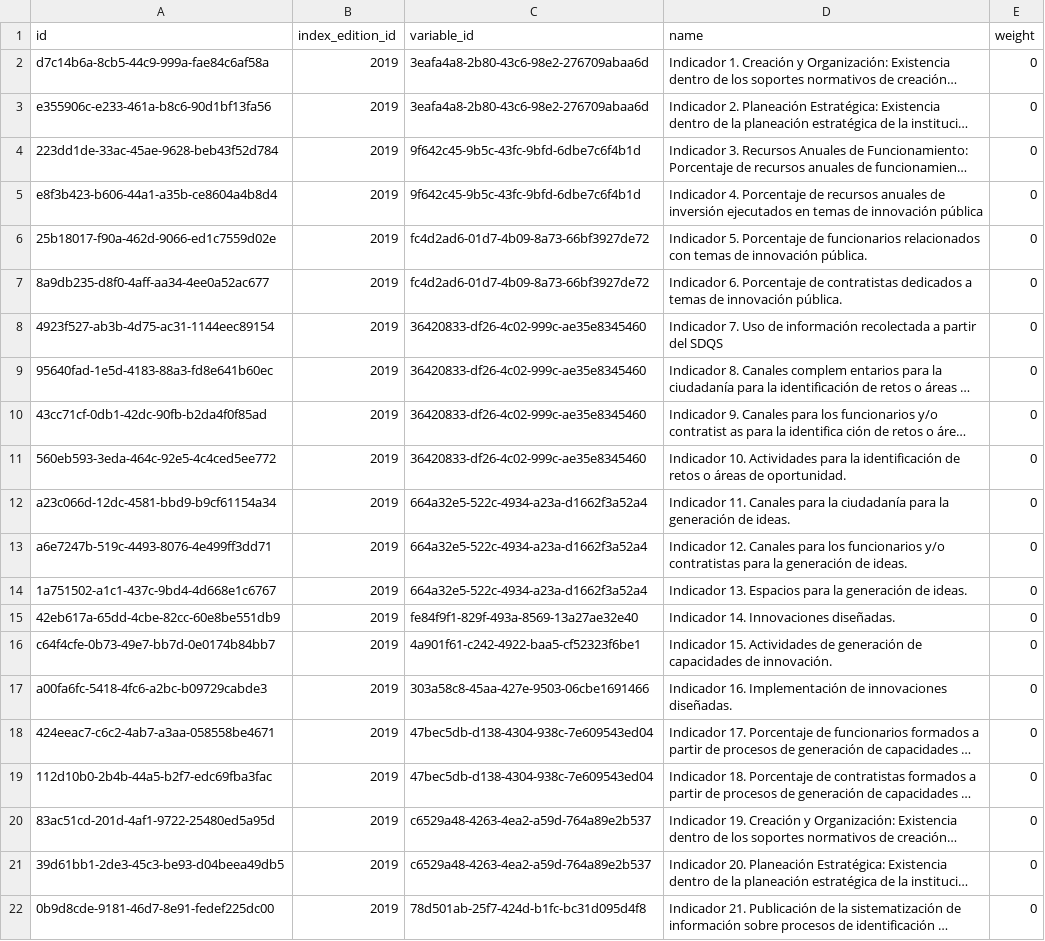
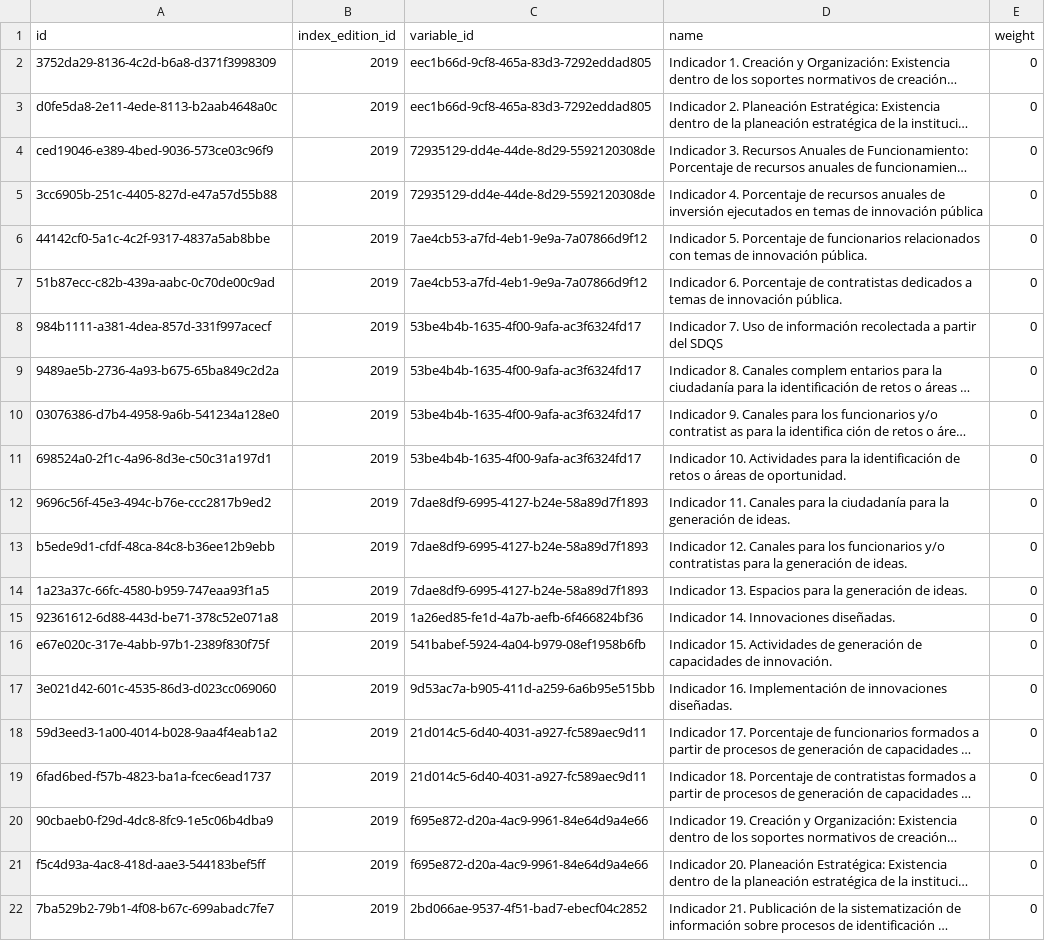
Before and after one commit to LABCapital-VD/IIP-Datos, a CSV file: output/indicadores.csv, drawn as a sheet; only a part is shown; long unchanged cells end in …; the diff covers the shown part only; the diff names each change by its address in the sheet, - before the commit and + after, or states it on an @@ line.

```diff
--- a/output/indicadores.csv
+++ b/output/indicadores.csv
-A2 (id): d7c14b6a-8cb5-44c9-999a-fae84c6af58a
+A2 (id): 3752da29-8136-4c2d-b6a8-d371f3998309
-C2:C3 (variable_id): 3eafa4a8-2b80-43c6-98e2-276709abaa6d
+C2:C3 (variable_id): eec1b66d-9cf8-465a-83d3-7292eddad805
-A3 (id): e355906c-e233-461a-b8c6-90d1bf13fa56
+A3 (id): d0fe5da8-2e11-4ede-8113-b2aab4648a0c
-A4 (id): 223dd1de-33ac-45ae-9628-beb43f52d784
+A4 (id): ced19046-e389-4bed-9036-573ce03c96f9
-C4:C5 (variable_id): 9f642c45-9b5c-43fc-9bfd-6dbe7c6f4b1d
+C4:C5 (variable_id): 72935129-dd4e-44de-8d29-5592120308de
-A5 (id): e8f3b423-b606-44a1-a35b-ce8604a4b8d4
+A5 (id): 3cc6905b-251c-4405-827d-e47a57d55b88
-A6 (id): 25b18017-f90a-462d-9066-ed1c7559d02e
+A6 (id): 44142cf0-5a1c-4c2f-9317-4837a5ab8bbe
-C6:C7 (variable_id): fc4d2ad6-01d7-4b09-8a73-66bf3927de72
+C6:C7 (variable_id): 7ae4cb53-a7fd-4eb1-9e9a-7a07866d9f12
-A7 (id): 8a9db235-d8f0-4aff-aa34-4ee0a52ac677
+A7 (id): 51b87ecc-c82b-439a-aabc-0c70de00c9ad
-A8 (id): 4923f527-ab3b-4d75-ac31-1144eec89154
+A8 (id): 984b1111-a381-4dea-857d-331f997acecf
-C8:C11 (variable_id): 36420833-df26-4c02-999c-ae35e8345460
+C8:C11 (variable_id): 53be4b4b-1635-4f00-9afa-ac3f6324fd17
-A9 (id): 95640fad-1e5d-4183-88a3-fd8e641b60ec
+A9 (id): 9489ae5b-2736-4a93-b675-65ba849c2d2a
-A10 (id): 43cc71cf-0db1-42dc-90fb-b2da4f0f85ad
+A10 (id): 03076386-d7b4-4958-9a6b-541234a128e0
-A11 (id): 560eb593-3eda-464c-92e5-4c4ced5ee772
+A11 (id): 698524a0-2f1c-4a96-8d3e-c50c31a197d1
-A12 (id): a23c066d-12dc-4581-bbd9-b9cf61154a34
+A12 (id): 9696c56f-45e3-494c-b76e-ccc2817b9ed2
-C12:C14 (variable_id): 664a32e5-522c-4934-a23a-d1662f3a52a4
+C12:C14 (variable_id): 7dae8df9-6995-4127-b24e-58a89d7f1893
-A13 (id): a6e7247b-519c-4493-8076-4e499ff3dd71
+A13 (id): b5ede9d1-cfdf-48ca-84c8-b36ee12b9ebb
-A14 (id): 1a751502-a1c1-437c-9bd4-4d668e1c6767
+A14 (id): 1a23a37c-66fc-4580-b959-747eaa93f1a5
-A15 (id): 42eb617a-65dd-4cbe-82cc-60e8be551db9
+A15 (id): 92361612-6d88-443d-be71-378c52e071a8
-C15 (variable_id): fe84f9f1-829f-493a-8569-13a27ae32e40
+C15 (variable_id): 1a26ed85-fe1d-4a7b-aefb-6f466824bf36
-A16 (id): c64f4cfe-0b73-49e7-bb7d-0e0174b84bb7
+A16 (id): e67e020c-317e-4abb-97b1-2389f830f75f
-C16 (variable_id): 4a901f61-c242-4922-baa5-cf52323f6be1
+C16 (variable_id): 541babef-5924-4a04-b979-08ef1958b6fb
-A17 (id): a00fa6fc-5418-4fc6-a2bc-b09729cabde3
+A17 (id): 3e021d42-601c-4535-86d3-d023cc069060
-C17 (variable_id): 303a58c8-45aa-427e-9503-06cbe1691466
+C17 (variable_id): 9d53ac7a-b905-411d-a259-6a6b95e515bb
-A18 (id): 424eeac7-c6c2-4ab7-a3aa-058558be4671
+A18 (id): 59d3eed3-1a00-4014-b028-9aa4f4eab1a2
-C18:C19 (variable_id): 47bec5db-d138-4304-938c-7e609543ed04
+C18:C19 (variable_id): 21d014c5-6d40-4031-a927-fc589aec9d11
-A19 (id): 112d10b0-2b4b-44a5-b2f7-edc69fba3fac
+A19 (id): 6fad6bed-f57b-4823-ba1a-fcec6ead1737
-A20 (id): 83ac51cd-201d-4af1-9722-25480ed5a95d
+A20 (id): 90cbaeb0-f29d-4dc8-8fc9-1e5c06b4dba9
-C20:C21 (variable_id): c6529a48-4263-4ea2-a59d-764a89e2b537
+C20:C21 (variable_id): f695e872-d20a-4ac9-9961-84e64d9a4e66
-A21 (id): 39d61bb1-2de3-45c3-be93-d04beea49db5
+A21 (id): f5c4d93a-4ac8-418d-aae3-544183bef5ff
-A22 (id): 0b9d8cde-9181-46d7-8e91-fedef225dc00
+A22 (id): 7ba529b2-79b1-4f08-b67c-699abadc7fe7
-C22 (variable_id): 78d501ab-25f7-424d-b1fc-bc31d095d4f8
+C22 (variable_id): 2bd066ae-9537-4f51-bad7-ebecf04c2852
```
Also changed, not shown: 142 edited cells elsewhere in this file, output/componentes.csv, output/preguntas.csv, 11 other files.
